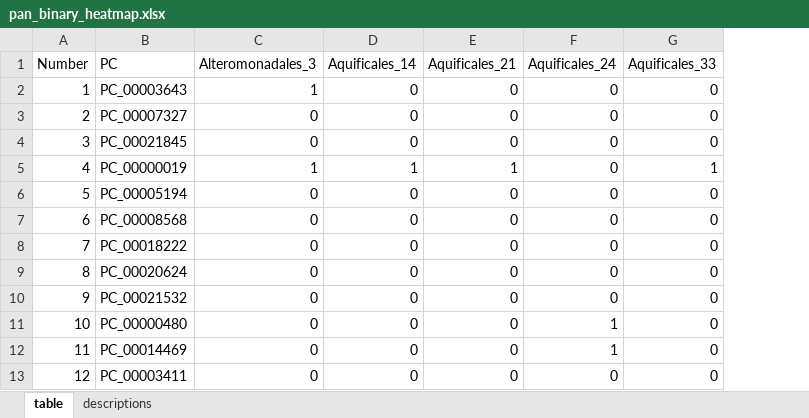
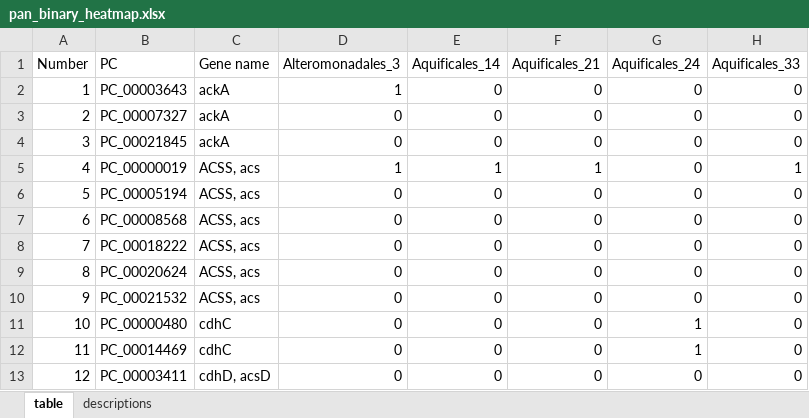
Before and after one commit to galambosd/meta-omics, an Excel workbook: pan_binary_heatmap.xlsx, sheet table, drawn as a sheet; only a part is shown; values as stored, in another font and other column widths than the file's, no borders; the diff names each change by its address in the sheet, - before the commit and + after, or states it on an @@ line.

```diff
--- a/pan_binary_heatmap.xlsx (sheet table)
+++ b/pan_binary_heatmap.xlsx (sheet table)
+column C (Gene name), rows 2-13: ackA | ackA | ackA | ACSS, acs | ACSS, acs | ACSS, acs | ACSS, acs | ACSS, acs | ACSS, acs | cdhC | cdhC | cdhD, acsD
```
Also changed, not shown: 11 other files.
